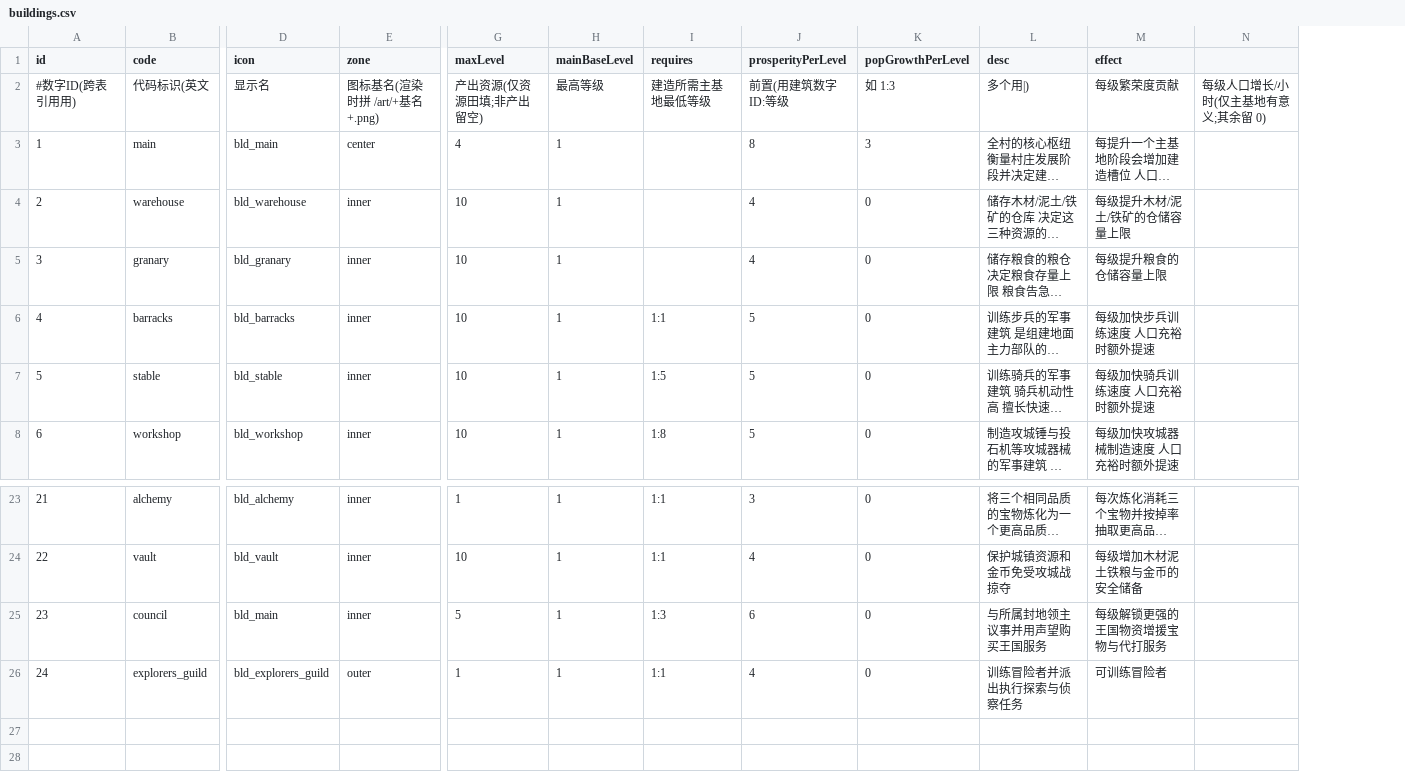
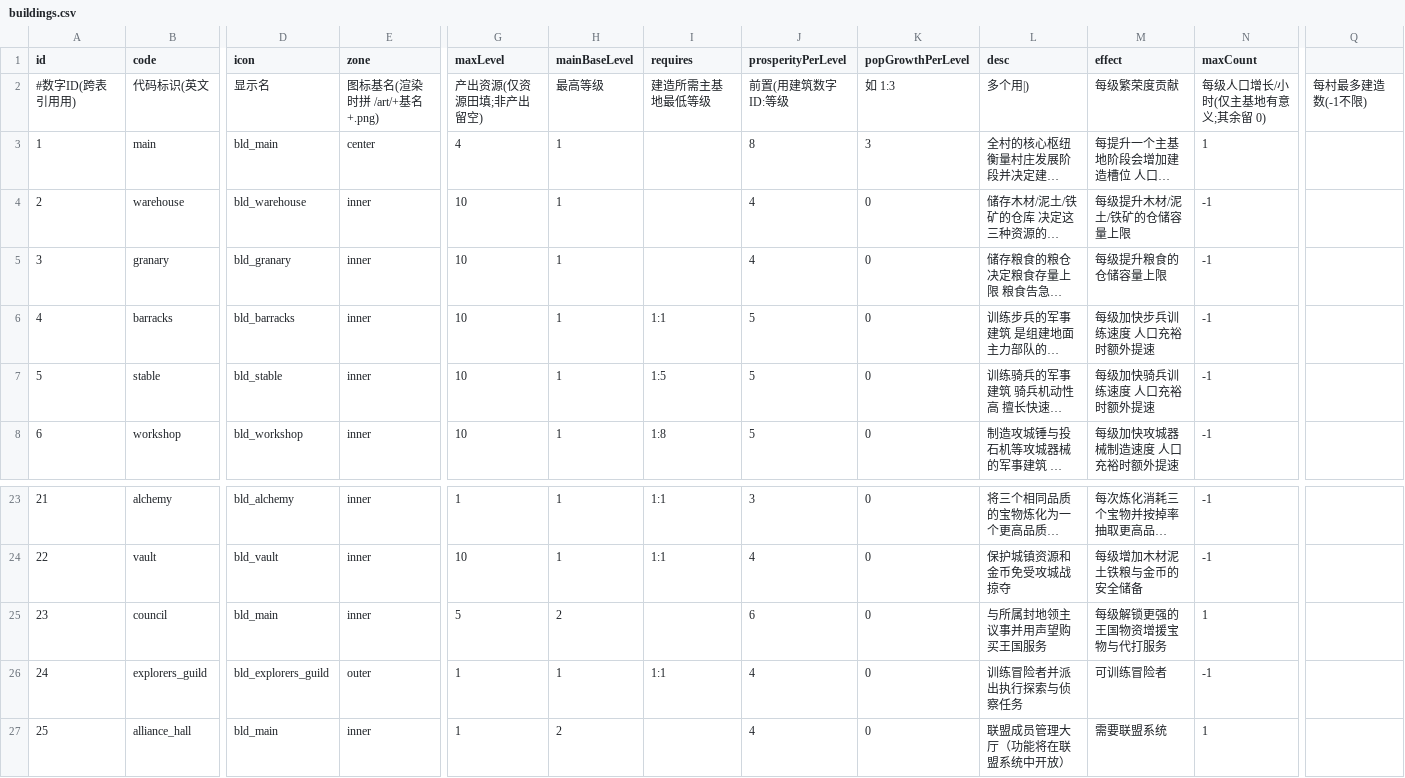
Before and after one commit to kennysli1/slg1.0, a CSV file: config/buildings.csv, drawn as a sheet; only a part is shown, gaps mark what is left out; long unchanged cells end in …; removed rows and columns are numbered as before the commit, all else as after; rows hold the shown columns only; the diff names each change by its address in the sheet, - before the commit and + after, or states it on an @@ line.

Commit message:
feat(tasks): add main-base progression and building gates

```diff
--- a/config/buildings.csv
+++ b/config/buildings.csv
-column N, row 2: 每级人口增长/小时(仅主基地有意义;其余留 0)
+column N (maxCount), rows 2-8: 每级人口增长/小时(仅主基地有意义;其余留 0) | 1 | -1 | -1 | -1 | -1 | -1; rows 23-26: -1 | -1 | 1 | -1
+column Q, row 2: 每村最多建造数(-1不限)
-H25 (mainBaseLevel): 1
+H25 (mainBaseLevel): 2
-I25 (requires): 1:3
+I25 (requires): (empty)
+row 27: 25 | alliance_hall | bld_main | inner | 1 | 2 |  | 4 | 0 | 联盟成员管理大厅（功能将在联盟系统中开放） | 需要联盟系统 | 1
```
Also changed, not shown: config/building_levels.csv, config/dialogues.csv, 26 other files.
